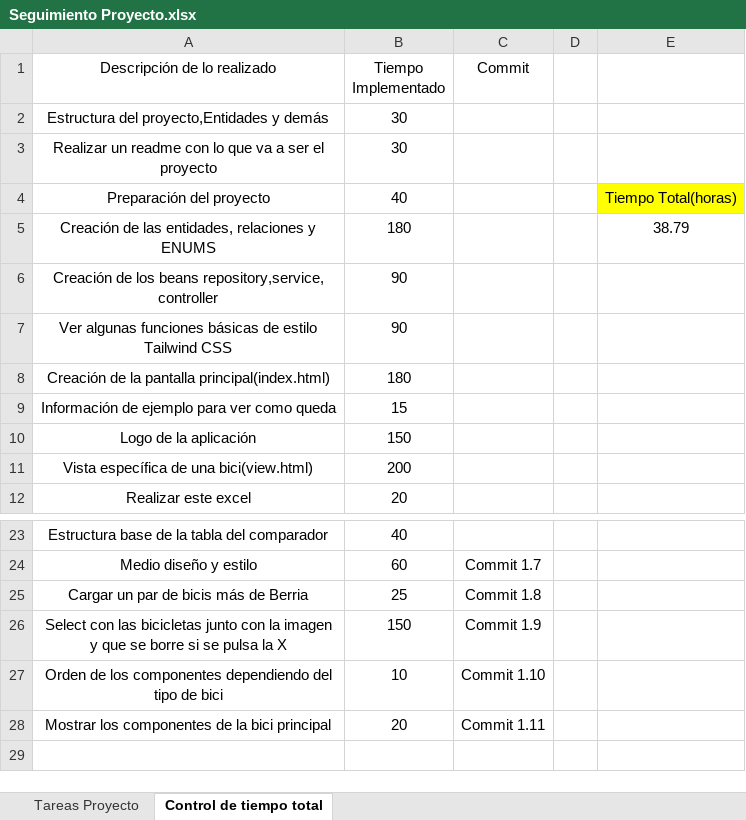
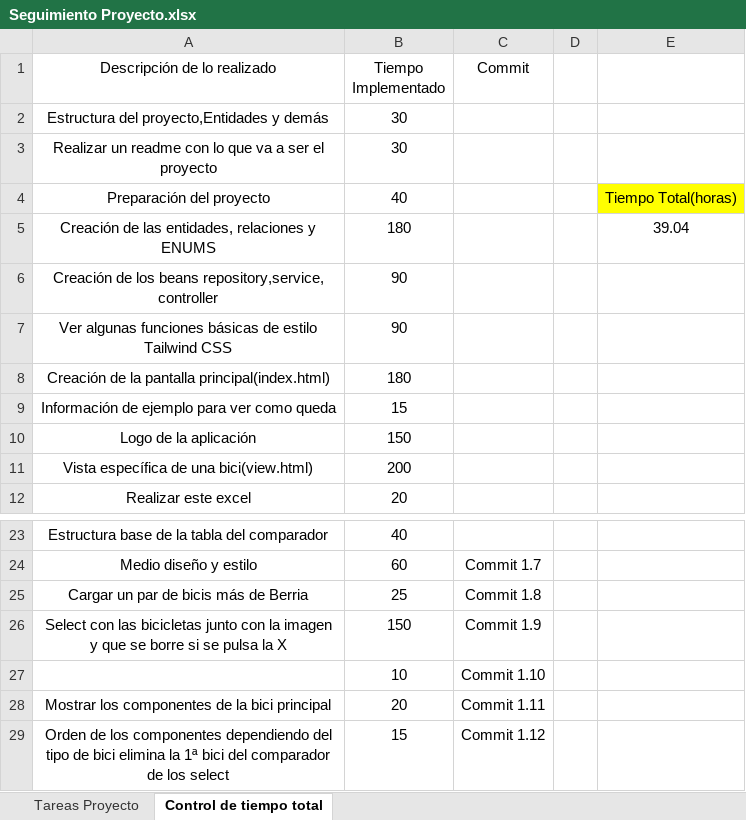
Before and after one commit to diegobenito2/TFG-Comparador-Bicicletas, an Excel workbook: Documentación/Seguimiento Proyecto.xlsx, sheet Control de tiempo total, drawn as a sheet; only a part is shown, gaps mark what is left out; values as stored, in another font and other column widths than the file's, no borders; table styles not drawn; the diff names each change by its address in the sheet, - before the commit and + after, or states it on an @@ line.

Commit message:
Commit 1.12

```diff
--- a/Documentación/Seguimiento Proyecto.xlsx (sheet Control de tiempo total)
+++ b/Documentación/Seguimiento Proyecto.xlsx (sheet Control de tiempo total)
-E5: 38.79
+E5: 39.04
-A27 (Descripción de lo realizado): Orden de los componentes dependiendo del tipo de bici
+A27 (Descripción de lo realizado): (empty)
+row 29: Orden de los componentes dependiendo del tipo de bici elimina la 1ª bici del comparador de los select | 15 | Commit 1.12
```
Also changed, not shown: 1 other file.
